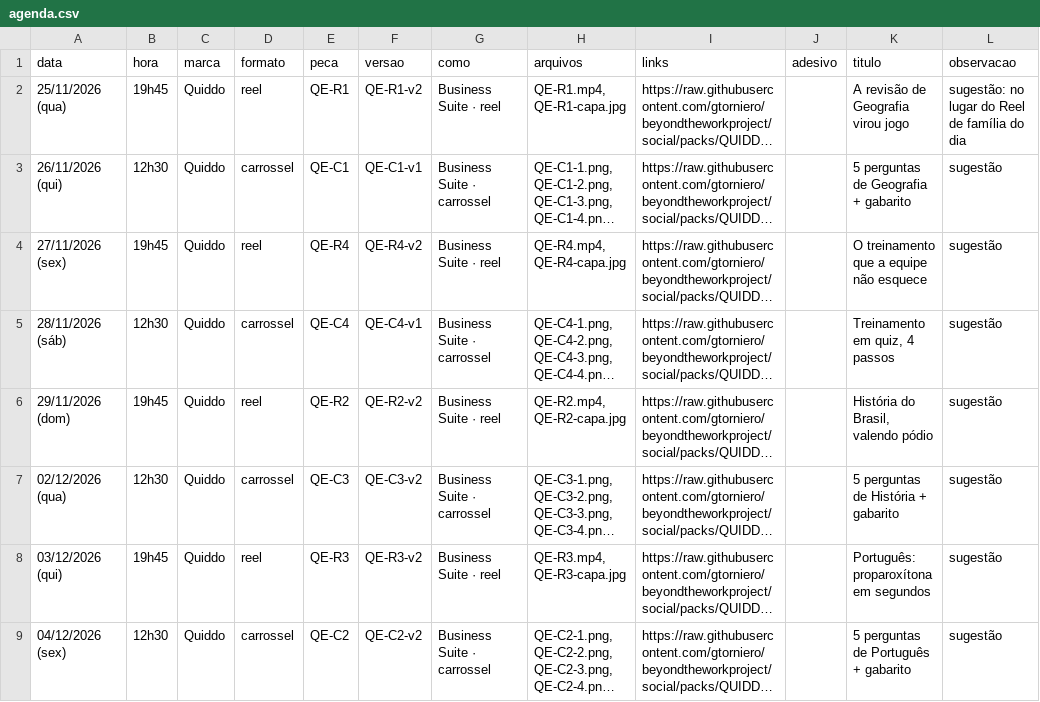
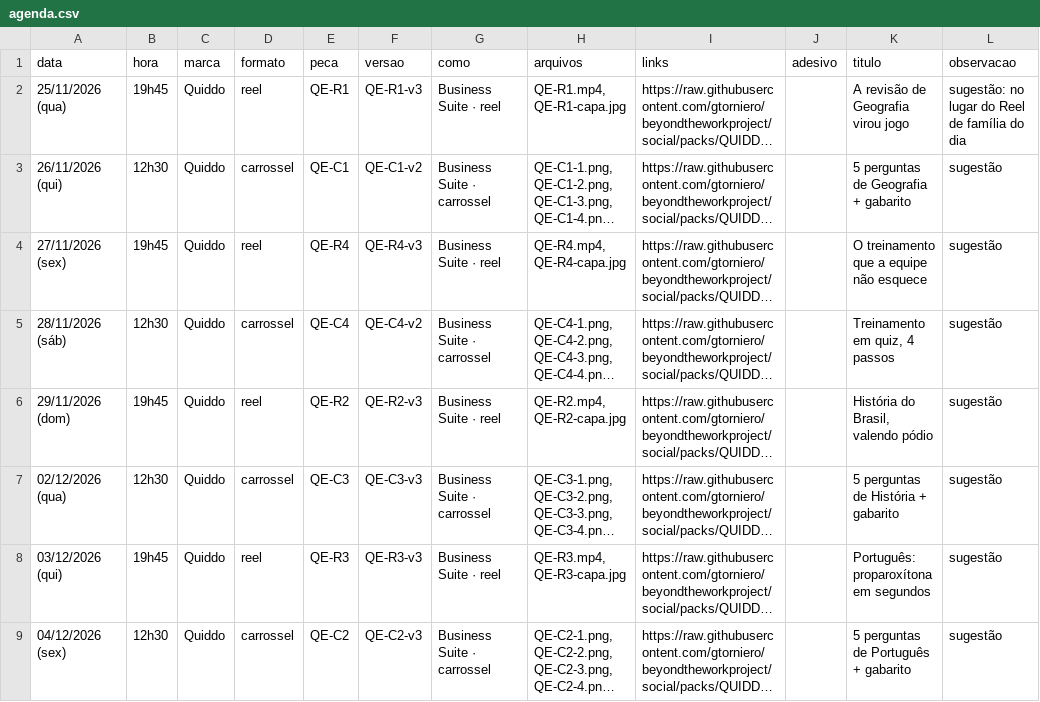
Before and after one commit to gtorniero/beyondtheworkproject, a CSV file: packs/QUIDDO-EDUCACAO/agenda.csv, drawn as a sheet; long unchanged cells end in …; the diff names each change by its address in the sheet, - before the commit and + after, or states it on an @@ line.

```diff
--- a/packs/QUIDDO-EDUCACAO/agenda.csv
+++ b/packs/QUIDDO-EDUCACAO/agenda.csv
-F2 (versao): QE-R1-v2
+F2 (versao): QE-R1-v3
-F3 (versao): QE-C1-v1
+F3 (versao): QE-C1-v2
-F4 (versao): QE-R4-v2
+F4 (versao): QE-R4-v3
-F5 (versao): QE-C4-v1
+F5 (versao): QE-C4-v2
-F6 (versao): QE-R2-v2
+F6 (versao): QE-R2-v3
-F7 (versao): QE-C3-v2
+F7 (versao): QE-C3-v3
-F8 (versao): QE-R3-v2
+F8 (versao): QE-R3-v3
-F9 (versao): QE-C2-v2
+F9 (versao): QE-C2-v3
```
Also changed, not shown: packs/S03/agenda.csv, packs/S04/agenda.csv, 49 other files.
